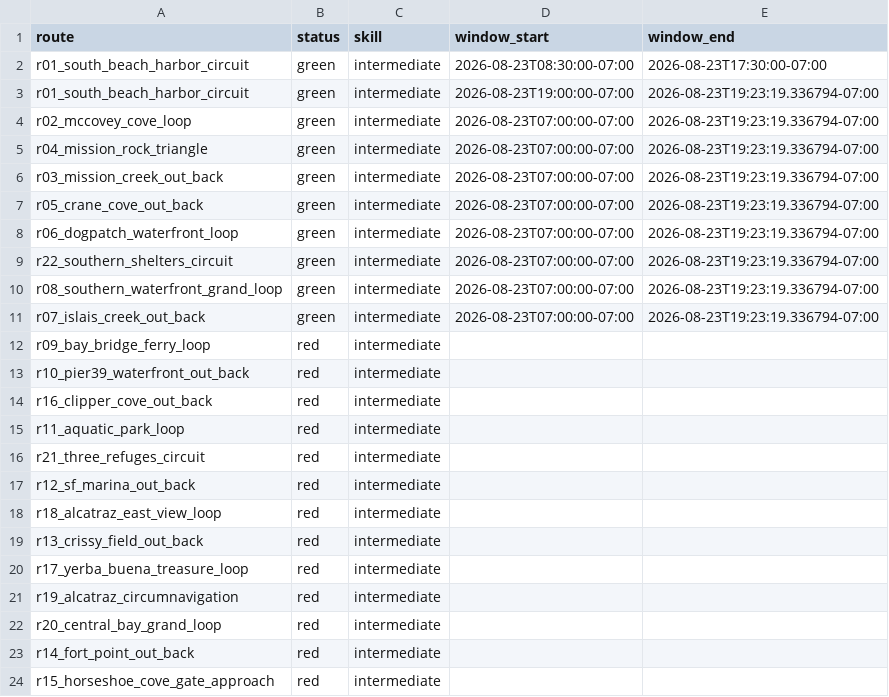
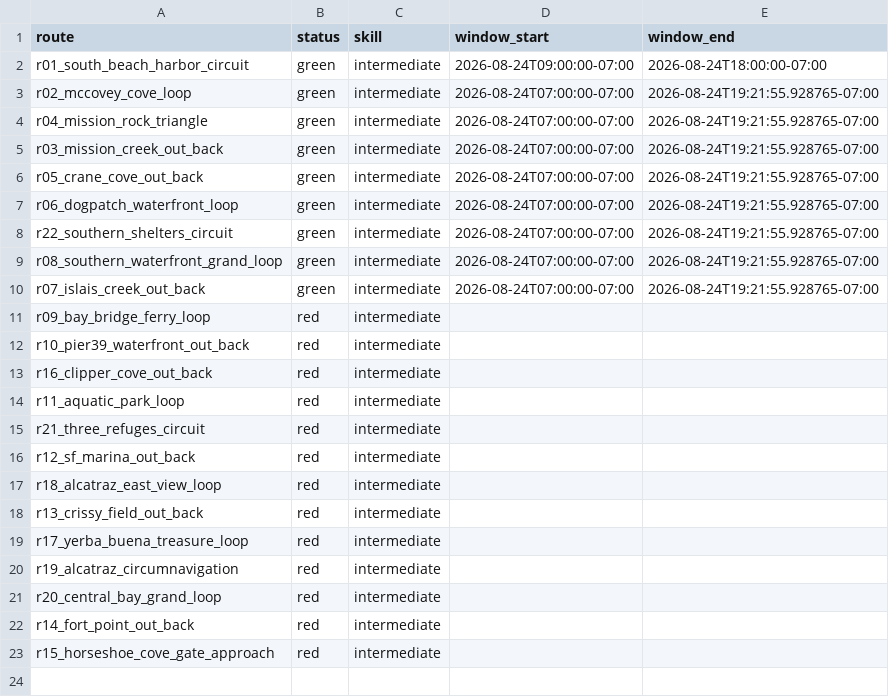
Before and after one commit to SpinOutYachtClub/spinout-fair-ride, a CSV file: docs/windows.csv, drawn as a sheet.

```diff
--- a/docs/windows.csv
+++ b/docs/windows.csv
@@ -1,12 +1,11 @@
 route,status,skill,window_start,window_end
-r01_south_beach_harbor_circuit,green,intermediate,2026-08-23T08:30:00-07:00,2026-08-23T17:30:00-07:00
-r01_south_beach_harbor_circuit,green,intermediate,2026-08-23T19:00:00-07:00,2026-08-23T19:23:19.336794-07:00
-r02_mccovey_cove_loop,green,intermediate,2026-08-23T07:00:00-07:00,2026-08-23T19:23:19.336794-07:00
-r04_mission_rock_triangle,green,intermediate,2026-08-23T07:00:00-07:00,2026-08-23T19:23:19.336794-07:00
-r03_mission_creek_out_back,green,intermediate,2026-08-23T07:00:00-07:00,2026-08-23T19:23:19.336794-07:00
-r05_crane_cove_out_back,green,intermediate,2026-08-23T07:00:00-07:00,2026-08-23T19:23:19.336794-07:00
-r06_dogpatch_waterfront_loop,green,intermediate,2026-08-23T07:00:00-07:00,2026-08-23T19:23:19.336794-07:00
-r22_southern_shelters_circuit,green,intermediate,2026-08-23T07:00:00-07:00,2026-08-23T19:23:19.336794-07:00
-r08_southern_waterfront_grand_loop,green,intermediate,2026-08-23T07:00:00-07:00,2026-08-23T19:23:19.336794-07:00
-r07_islais_creek_out_back,green,intermediate,2026-08-23T07:00:00-07:00,2026-08-23T19:23:19.336794-07:00
+r01_south_beach_harbor_circuit,green,intermediate,2026-08-24T09:00:00-07:00,2026-08-24T18:00:00-07:00
+r02_mccovey_cove_loop,green,intermediate,2026-08-24T07:00:00-07:00,2026-08-24T19:21:55.928765-07:00
+r04_mission_rock_triangle,green,intermediate,2026-08-24T07:00:00-07:00,2026-08-24T19:21:55.928765-07:00
+r03_mission_creek_out_back,green,intermediate,2026-08-24T07:00:00-07:00,2026-08-24T19:21:55.928765-07:00
+r05_crane_cove_out_back,green,intermediate,2026-08-24T07:00:00-07:00,2026-08-24T19:21:55.928765-07:00
+r06_dogpatch_waterfront_loop,green,intermediate,2026-08-24T07:00:00-07:00,2026-08-24T19:21:55.928765-07:00
+r22_southern_shelters_circuit,green,intermediate,2026-08-24T07:00:00-07:00,2026-08-24T19:21:55.928765-07:00
+r08_southern_waterfront_grand_loop,green,intermediate,2026-08-24T07:00:00-07:00,2026-08-24T19:21:55.928765-07:00
+r07_islais_creek_out_back,green,intermediate,2026-08-24T07:00:00-07:00,2026-08-24T19:21:55.928765-07:00
 r09_bay_bridge_ferry_loop,red,intermediate,,
```
Also changed, not shown: 1 other file.
